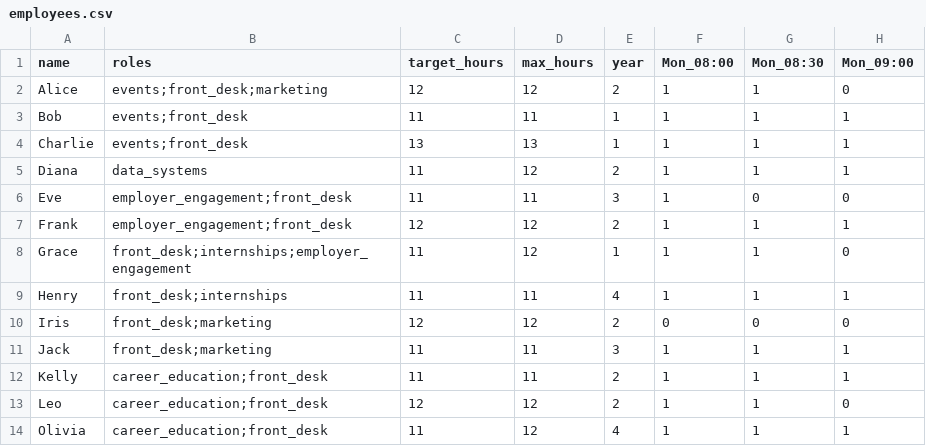
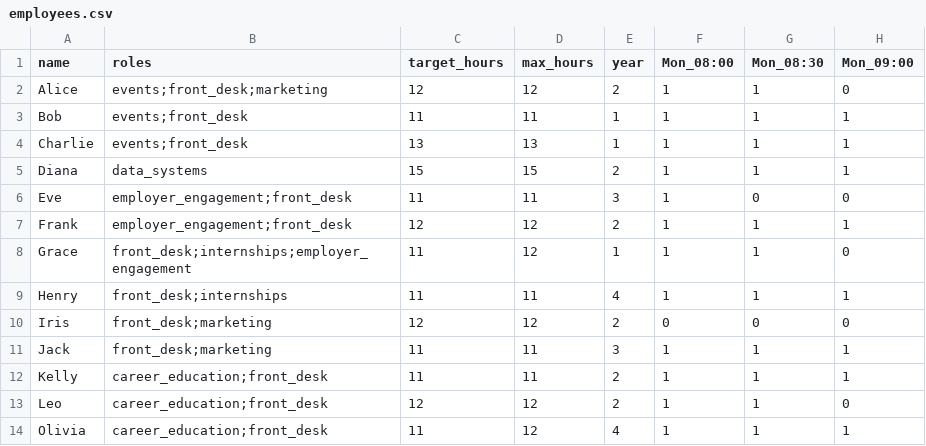
Before and after one commit to charliec2004/semester-scheduler, a CSV file: employees.csv, drawn as a sheet; only a part is shown; the diff names each change by its address in the sheet, - before the commit and + after, or states it on an @@ line.

```diff
--- a/employees.csv
+++ b/employees.csv
-C5 (target_hours): 11
+C5 (target_hours): 15
-D5 (max_hours): 12
+D5 (max_hours): 15
```
Also changed, not shown: 3 other files.
